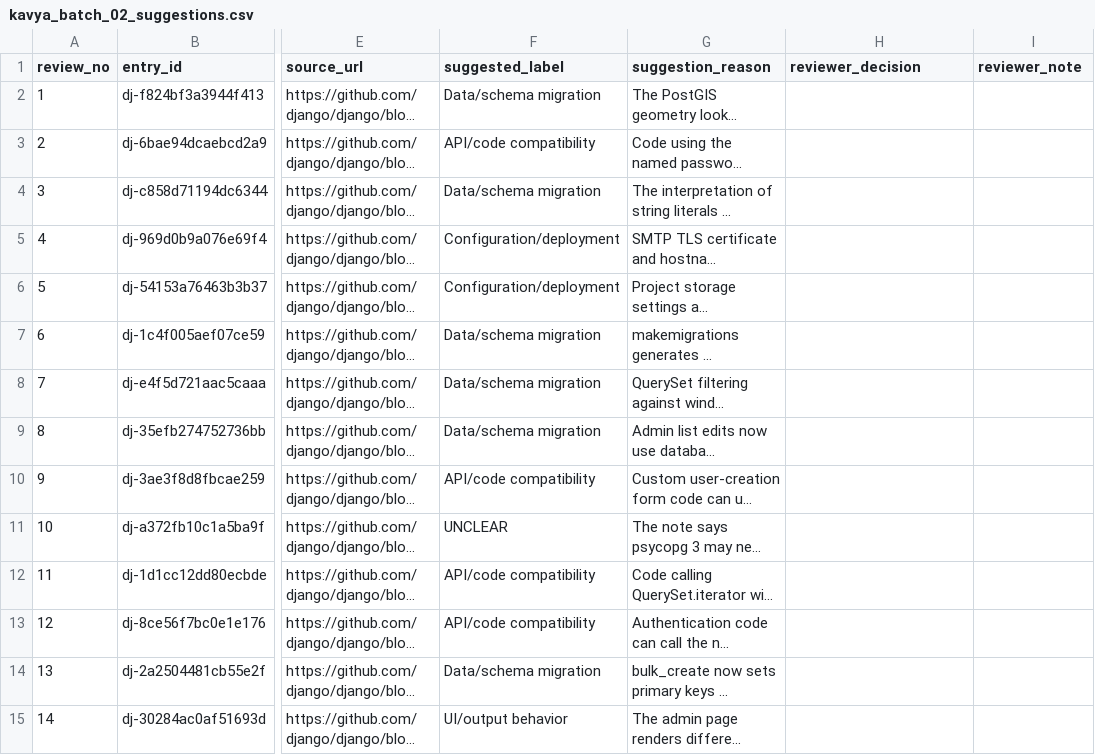
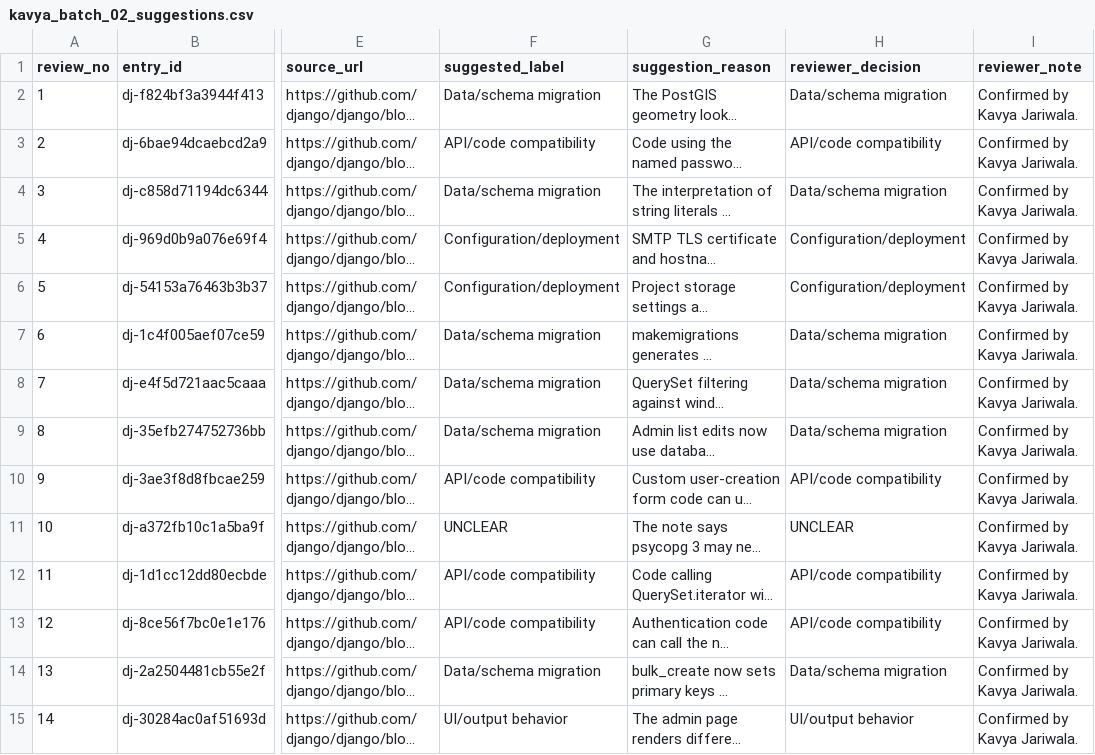
Before and after one commit to TilakCSE/PatchProbe, a CSV file: data/review_batches/kavya_batch_02_suggestions.csv, drawn as a sheet; only a part is shown, gaps mark what is left out; long unchanged cells end in …; the diff covers the shown part only; the diff names each change by its address in the sheet, - before the commit and + after, or states it on an @@ line.

Commit message:
Confirm Kavya 50 labels and prepare Om 100-row review

```diff
--- a/data/review_batches/kavya_batch_02_suggestions.csv
+++ b/data/review_batches/kavya_batch_02_suggestions.csv
-H2 (reviewer_decision): (empty)
+H2 (reviewer_decision): Data/schema migration
-I2:I15 (reviewer_note): (empty)
+I2:I15 (reviewer_note): Confirmed by Kavya Jariwala.
-H3 (reviewer_decision): (empty)
+H3 (reviewer_decision): API/code compatibility
-H4 (reviewer_decision): (empty)
+H4 (reviewer_decision): Data/schema migration
-H5:H6 (reviewer_decision): (empty)
+H5:H6 (reviewer_decision): Configuration/deployment
-H7:H9 (reviewer_decision): (empty)
+H7:H9 (reviewer_decision): Data/schema migration
-H10 (reviewer_decision): (empty)
+H10 (reviewer_decision): API/code compatibility
-H11 (reviewer_decision): (empty)
+H11 (reviewer_decision): UNCLEAR
-H12:H13 (reviewer_decision): (empty)
+H12:H13 (reviewer_decision): API/code compatibility
-H14 (reviewer_decision): (empty)
+H14 (reviewer_decision): Data/schema migration
-H15 (reviewer_decision): (empty)
+H15 (reviewer_decision): UI/output behavior
```
Also changed, not shown: 72 edited cells elsewhere in this file, 11 other files.
